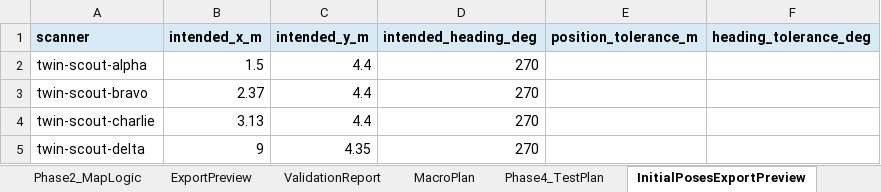
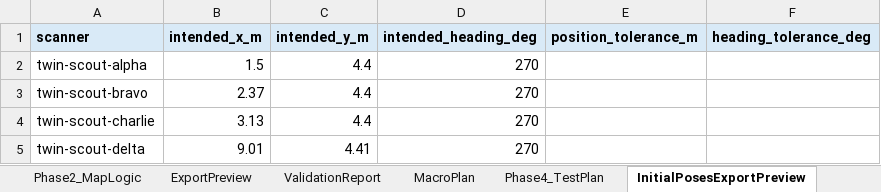
Before and after one commit to jtchen9/RunNMS, an Excel workbook: sitemap/DemoRoom/script_authoring/AutoLab_DemoRoom_Mobility_Template.xlsm, sheet InitialPosesExportPreview, drawn as a sheet; values as stored, in another font and other column widths than the file's, no borders; the diff names each change by its address in the sheet, - before the commit and + after, or states it on an @@ line.

```diff
--- a/sitemap/DemoRoom/script_authoring/AutoLab_DemoRoom_Mobility_Template.xlsm (sheet InitialPosesExportPreview)
+++ b/sitemap/DemoRoom/script_authoring/AutoLab_DemoRoom_Mobility_Template.xlsm (sheet InitialPosesExportPreview)
-B5 (intended_x_m): 9
+B5 (intended_x_m): 9.01
-C5 (intended_y_m): 4.35
+C5 (intended_y_m): 4.41
```
Also changed, not shown: sheet Map, sheet CommandSheet, sheet InitialPoses, sheet PreflightStatus, charts or pictures, 3 other files.
